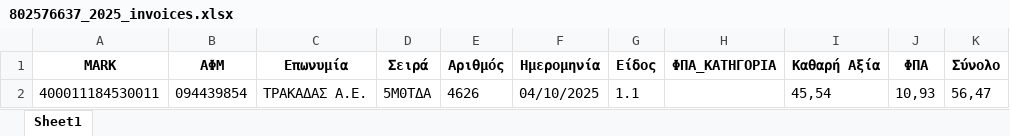
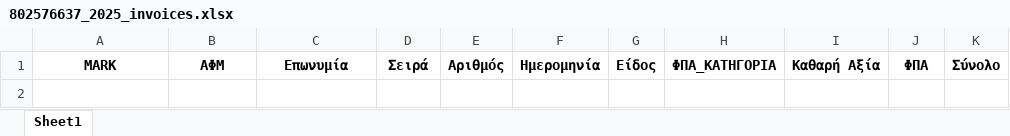
Before and after one commit to douradonis/Firebed_private, an Excel workbook: data/excel/802576637_2025_invoices.xlsx, sheet Sheet1, drawn as a sheet; values as stored, in another font and other column widths than the file's, no borders; the diff names each change by its address in the sheet, - before the commit and + after, or states it on an @@ line.

```diff
--- a/data/excel/802576637_2025_invoices.xlsx (sheet Sheet1)
+++ b/data/excel/802576637_2025_invoices.xlsx (sheet Sheet1)
-row 2: 400011184530011 | 094439854 | ΤΡΑΚΑΔΑΣ Α.Ε. | 5Μ0ΤΔΑ | 4626 | 04/10/2025 | 1.1 |  | 45,54 | 10,93 | 56,47
```
Also changed, not shown: 4 other files.
